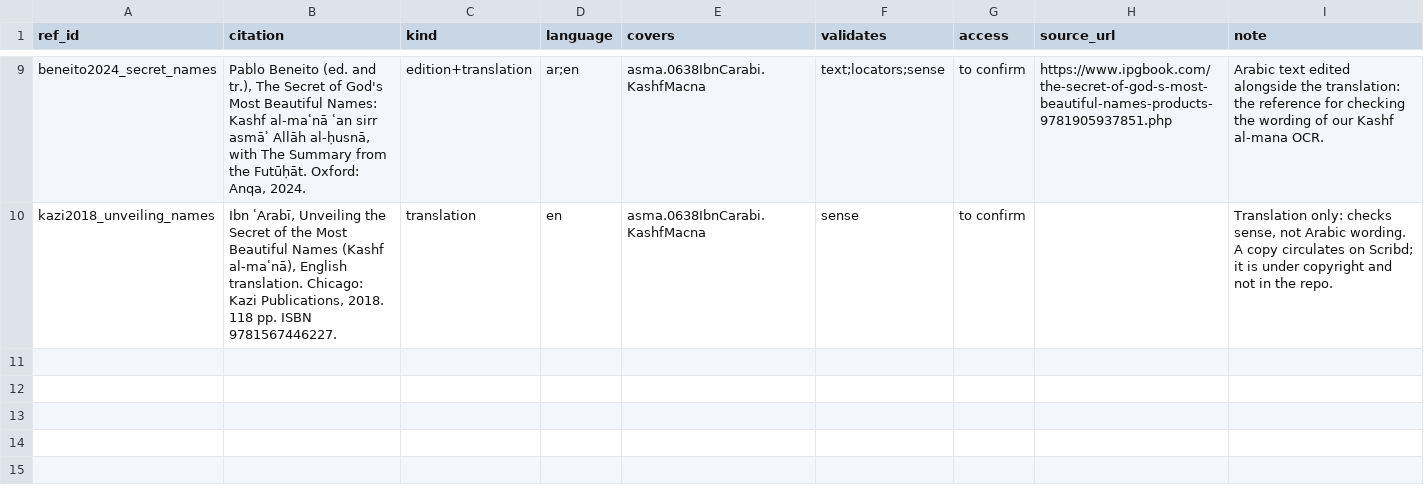
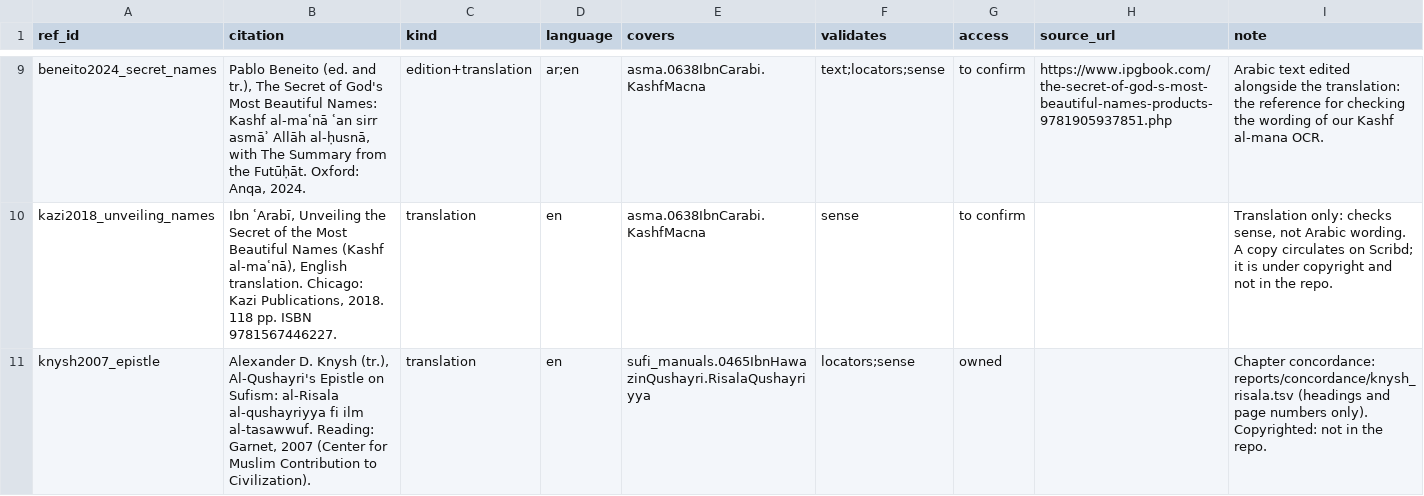
Before and after one commit to z98s2hdjfv-maker/islamic-library, a TSV file: catalogs/secondary_literature.tsv, drawn as a sheet; only a part is shown, gaps mark what is left out; the diff names each change by its address in the sheet, - before the commit and + after, or states it on an @@ line.

```diff
--- a/catalogs/secondary_literature.tsv
+++ b/catalogs/secondary_literature.tsv
+row 11: knysh2007_epistle | Alexander D. Knysh (tr.), Al-Qushayri's Epistle on Sufism: al-Risala al-qushayriyya fi ilm al-tasawwuf. Reading: Garnet, 2007 (Center for Muslim Contribution to Civilization). | translation | en | sufi_manuals.0465IbnHawazinQushayri.RisalaQushayriyya | locators;sense | owned |  | Chapter concordance: reports/concordance/knysh_risala.tsv (headings and page numbers only). Copyrighted: not in the repo.
```
Also changed, not shown: MANIFEST.tsv, reports/verification_summary.tsv, 6 other files.
